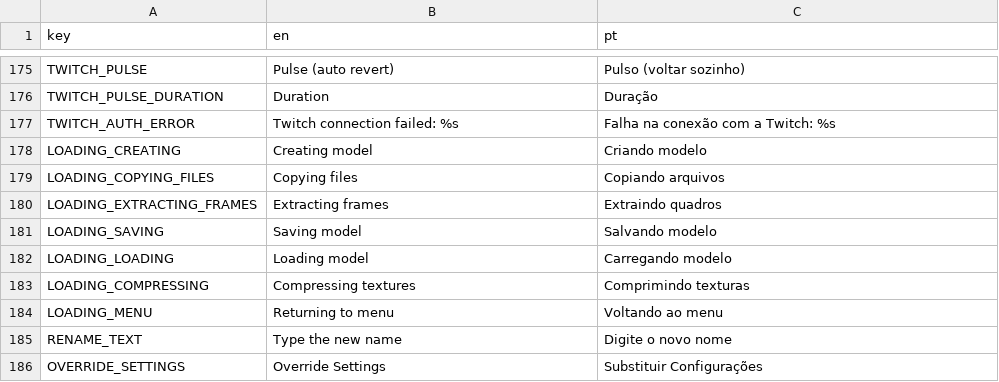
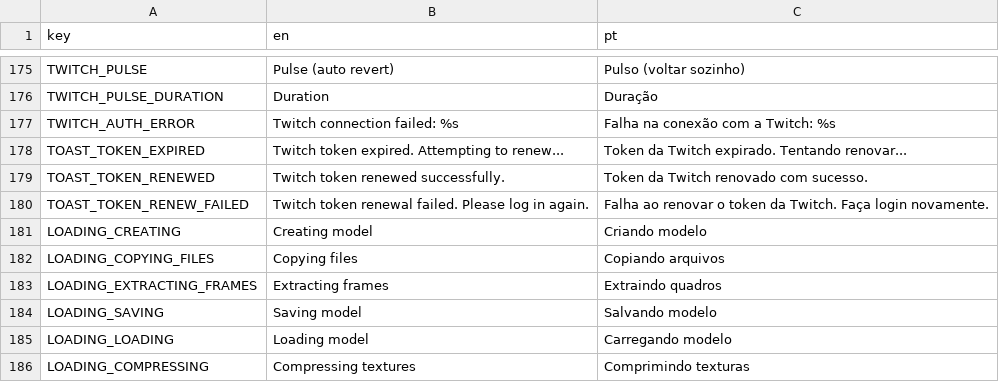
Before and after one commit to CoffeeSanVT/YAPS, a CSV file: localization/YAPS_Localization.csv, drawn as a sheet; only a part is shown, gaps mark what is left out; the shorter side is filled out with more unchanged rows; the diff names each change by its address in the sheet, - before the commit and + after, or states it on an @@ line.

Commit message:
feat: proactive Twitch token renewal

```diff
--- a/localization/YAPS_Localization.csv
+++ b/localization/YAPS_Localization.csv
+row 178: TOAST_TOKEN_EXPIRED | Twitch token expired. Attempting to renew... | Token da Twitch expirado. Tentando renovar...
+row 179: TOAST_TOKEN_RENEWED | Twitch token renewed successfully. | Token da Twitch renovado com sucesso.
+row 180: TOAST_TOKEN_RENEW_FAILED | Twitch token renewal failed. Please log in again. | Falha ao renovar o token da Twitch. Faça login novamente.
```
Also changed, not shown: 9 other files.
